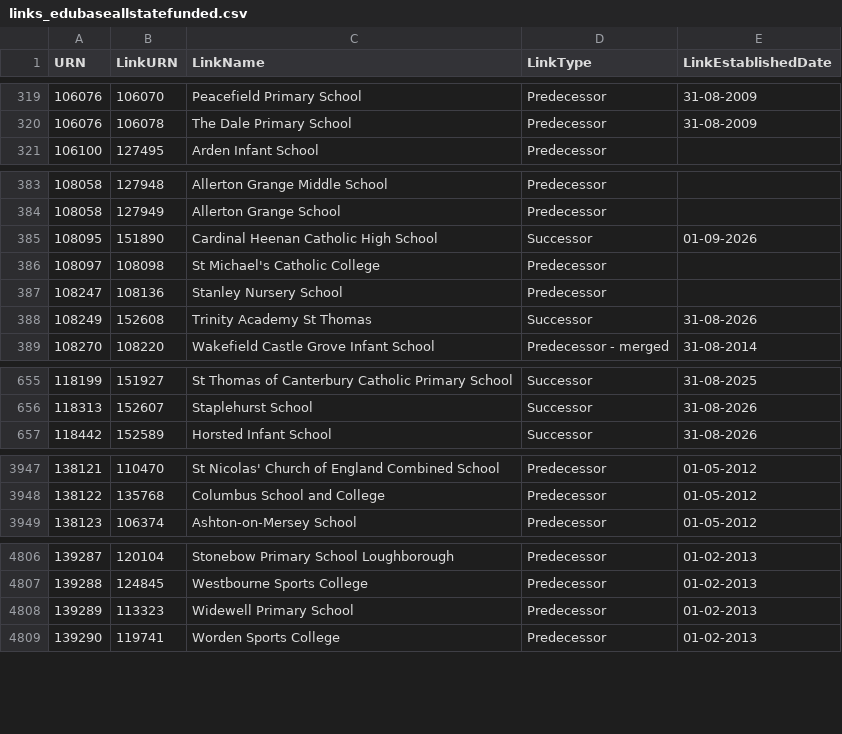
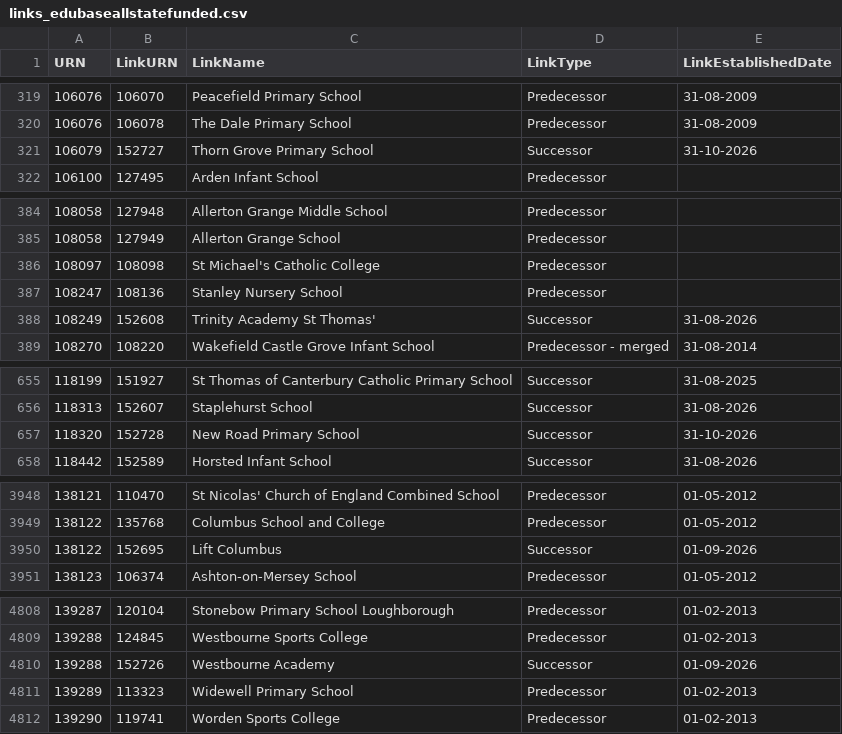
Before and after one commit to RogerHowellDfE/gias-data, a CSV file: data/links_edubaseallstatefunded.csv, drawn as a sheet; only a part is shown, gaps mark what is left out; the diff covers the shown part only.

```diff
--- a/data/links_edubaseallstatefunded.csv
+++ b/data/links_edubaseallstatefunded.csv
@@ -320,2 +320,3 @@
 106076,106078,"The Dale Primary School","Predecessor","31-08-2009"
+106079,152727,"Thorn Grove Primary School","Successor","31-10-2026"
 106100,127495,"Arden Infant School","Predecessor",""
@@ -384,6 +385,5 @@
 108058,127949,"Allerton Grange School","Predecessor",""
-108095,151890,"Cardinal Heenan Catholic High School","Successor","01-09-2026"
 108097,108098,"St Michael's Catholic College","Predecessor",""
 108247,108136,"Stanley Nursery School","Predecessor",""
-108249,152608,"Trinity Academy St Thomas","Successor","31-08-2026"
+108249,152608,"Trinity Academy St Thomas'","Successor","31-08-2026"
 108270,108220,"Wakefield Castle Grove Infant School","Predecessor - merged","31-08-2014"
@@ -656,2 +656,3 @@
 118313,152607,"Staplehurst School","Successor","31-08-2026"
+118320,152728,"New Road Primary School","Successor","31-10-2026"
 118442,152589,"Horsted Infant School","Successor","31-08-2026"
@@ -3948,2 +3949,3 @@
 138122,135768,"Columbus School and College","Predecessor","01-05-2012"
+138122,152695,"Lift Columbus","Successor","01-09-2026"
 138123,106374,"Ashton-on-Mersey School","Predecessor","01-05-2012"
@@ -4807,2 +4809,3 @@
 139288,124845,"Westbourne Sports College","Predecessor","01-02-2013"
+139288,152726,"Westbourne Academy","Successor","01-09-2026"
 139289,113323,"Widewell Primary School","Predecessor","01-02-2013"
```
Also changed, not shown: 1 added row and 2 edited cells elsewhere in this file, data/links_edubaseallacademiesandfree.csv, 4 other files.
